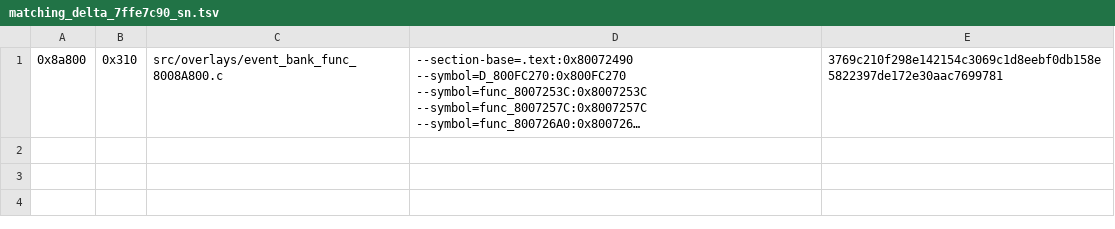
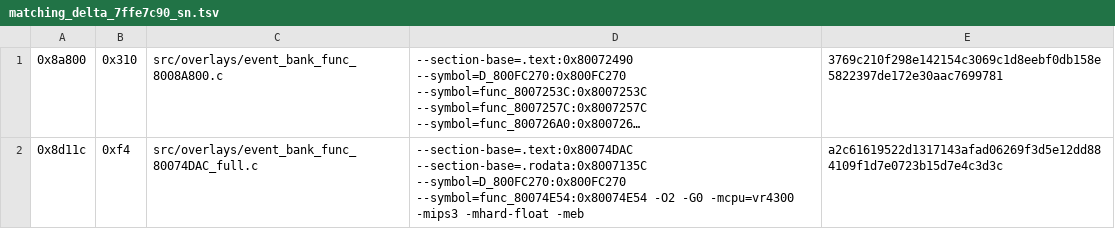
Before and after one commit to TheGh0stShip/Sydney-2000-N64-Prototype, a TSV file: config/overlay/event_bank/matching_delta_7ffe7c90_sn.tsv, drawn as a sheet; long unchanged cells end in …; the diff names each change by its address in the sheet, - before the commit and + after, or states it on an @@ line.

```diff
--- a/config/overlay/event_bank/matching_delta_7ffe7c90_sn.tsv
+++ b/config/overlay/event_bank/matching_delta_7ffe7c90_sn.tsv
+row 2: 0x8d11c | 0xf4 | src/overlays/event_bank_func_80074DAC_full.c | --section-base=.text:0x80074DAC --section-base=.rodata:0x8007135C --symbol=D_800FC270:0x800FC270 --symbol=func_80074E54:0x80074E54 -O2 -G0 -mcpu=vr4300 -mips3 -mhard-float -meb | a2c61619522d1317143afad06269f3d5e12dd884109f1d7e0723b15d7e4c3d3c
```
Also changed, not shown: config/overlay/event_bank/matching_delta_7ffc82f0_sn.tsv, config/overlay/event_bank/matching_delta_7ffcf000_sn.tsv, 25 other files.
